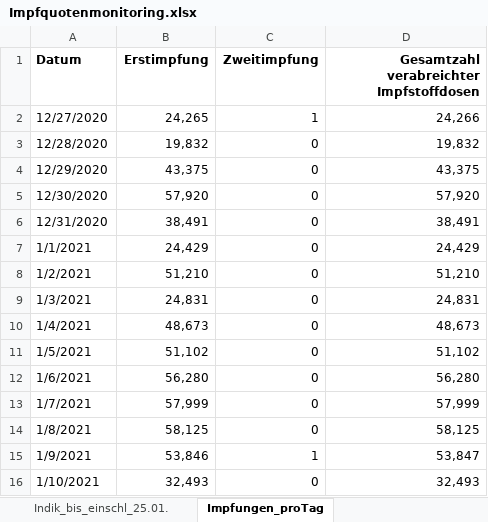
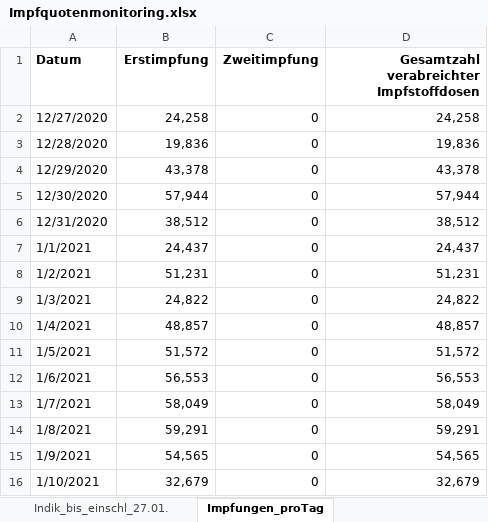
Before and after one commit to GarunWindtotem/Auswertung_Covid_19, an Excel workbook: input/Impfquotenmonitoring.xlsx, sheet Impfungen_proTag, drawn as a sheet; only a part is shown; values as stored, in another font and other column widths than the file's, no borders; the diff covers the shown part only; the diff names each change by its address in the sheet, - before the commit and + after, or states it on an @@ line.

```diff
--- a/input/Impfquotenmonitoring.xlsx (sheet Impfungen_proTag)
+++ b/input/Impfquotenmonitoring.xlsx (sheet Impfungen_proTag)
-sheet tab: Indik_bis_einschl_25.01.
+sheet tab: Indik_bis_einschl_27.01.
-B2 (Erstimpfung): 24,265
+B2 (Erstimpfung): 24,258
-C2 (Zweitimpfung): 1
+C2 (Zweitimpfung): 0
-D2: 24,266
+D2: 24,258
-B3 (Erstimpfung): 19,832
+B3 (Erstimpfung): 19,836
-D3: 19,832
+D3: 19,836
-B4 (Erstimpfung): 43,375
+B4 (Erstimpfung): 43,378
-D4: 43,375
+D4: 43,378
-B5 (Erstimpfung): 57,920
+B5 (Erstimpfung): 57,944
-D5: 57,920
+D5: 57,944
-B6 (Erstimpfung): 38,491
+B6 (Erstimpfung): 38,512
-D6: 38,491
+D6: 38,512
-B7 (Erstimpfung): 24,429
+B7 (Erstimpfung): 24,437
-D7: 24,429
+D7: 24,437
-B8 (Erstimpfung): 51,210
+B8 (Erstimpfung): 51,231
-D8: 51,210
+D8: 51,231
-B9 (Erstimpfung): 24,831
+B9 (Erstimpfung): 24,822
-D9: 24,831
+D9: 24,822
-B10 (Erstimpfung): 48,673
+B10 (Erstimpfung): 48,857
-D10: 48,673
+D10: 48,857
-B11 (Erstimpfung): 51,102
+B11 (Erstimpfung): 51,572
-D11: 51,102
+D11: 51,572
-B12 (Erstimpfung): 56,280
+B12 (Erstimpfung): 56,553
-D12: 56,280
+D12: 56,553
-B13 (Erstimpfung): 57,999
+B13 (Erstimpfung): 58,049
-D13: 57,999
+D13: 58,049
-B14 (Erstimpfung): 58,125
+B14 (Erstimpfung): 59,291
-D14: 58,125
+D14: 59,291
-B15 (Erstimpfung): 53,846
+B15 (Erstimpfung): 54,565
-C15 (Zweitimpfung): 1
+C15 (Zweitimpfung): 0
-D15: 53,847
+D15: 54,565
-B16 (Erstimpfung): 32,493
+B16 (Erstimpfung): 32,679
-D16: 32,493
+D16: 32,679
```
Also changed, not shown: 4 added rows, 4 removed rows and 54 edited cells elsewhere in this sheet, sheet Gesamt_bis_einschl_27.01.21, sheet Indik_bis_einschl_27.01., sheet Erläuterung, other sheet tabs, input/Testzahlen-gesamt.xlsx, 44 other files.
